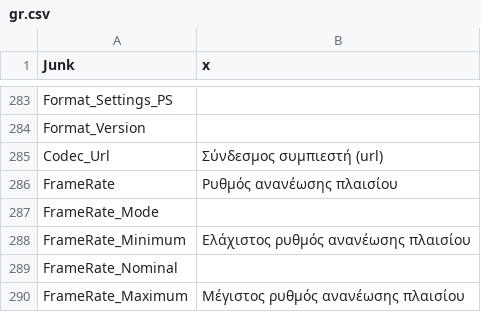
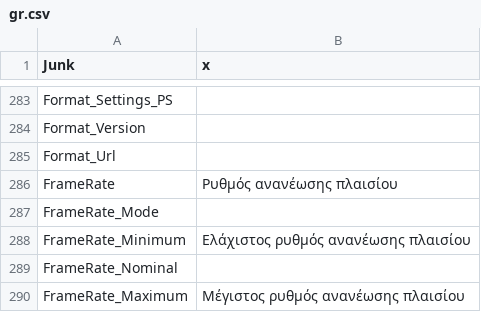
Before and after one commit to MediaArea/MediaInfo, a CSV file: Source/Ressource/Plugin/Language/gr.csv, drawn as a sheet; only a part is shown, gaps mark what is left out; removed rows and columns are numbered as before the commit, all else as after; the diff names each change by its address in the sheet, - before the commit and + after, or states it on an @@ line.

```diff
--- a/Source/Ressource/Plugin/Language/gr.csv
+++ b/Source/Ressource/Plugin/Language/gr.csv
-row 285: Codec_Url | Σύνδεσμος συμπιεστή (url)
+row 285: Format_Url
```
Also changed, not shown: Source/Ressource/Plugin/Language/cs.csv, Source/Ressource/Plugin/Language/it.csv, 26 other files.
